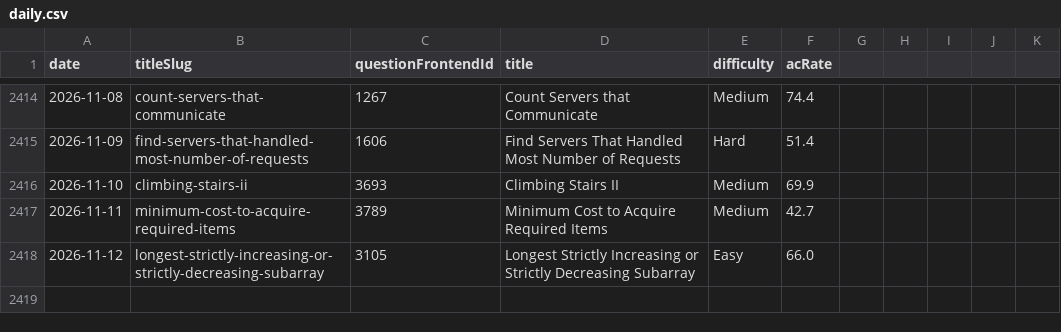
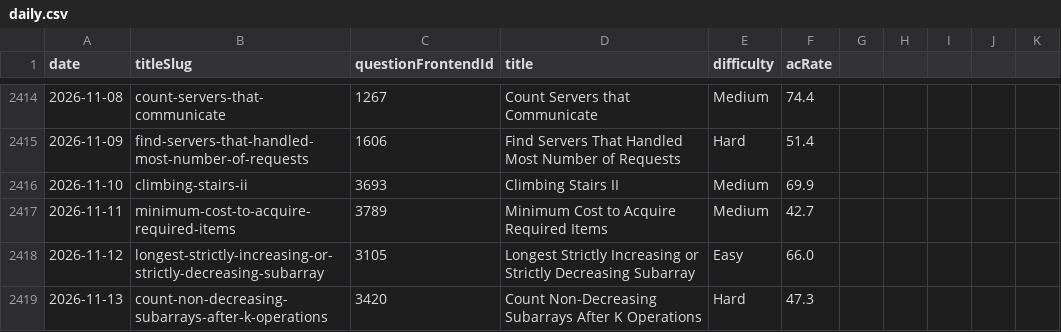
Before and after one commit to joric/leetcode, a CSV file: daily.csv, drawn as a sheet; only a part is shown, gaps mark what is left out; the diff names each change by its address in the sheet, - before the commit and + after, or states it on an @@ line.

```diff
--- a/daily.csv
+++ b/daily.csv
+row 2419: 2026-11-13 | count-non-decreasing-subarrays-after-k-operations | 3420 | Count Non-Decreasing Subarrays After K Operations | Hard | 47.3
```
